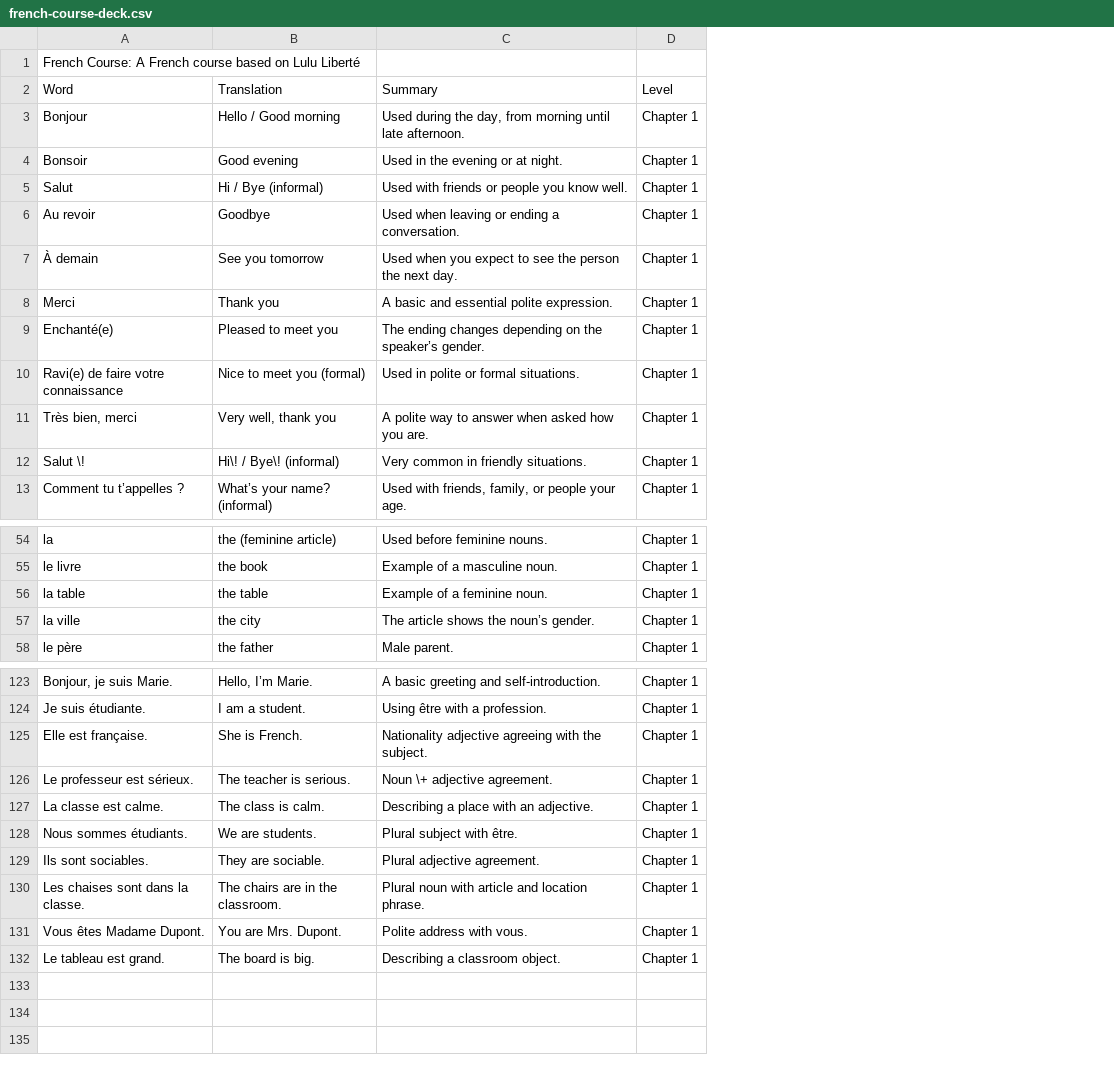
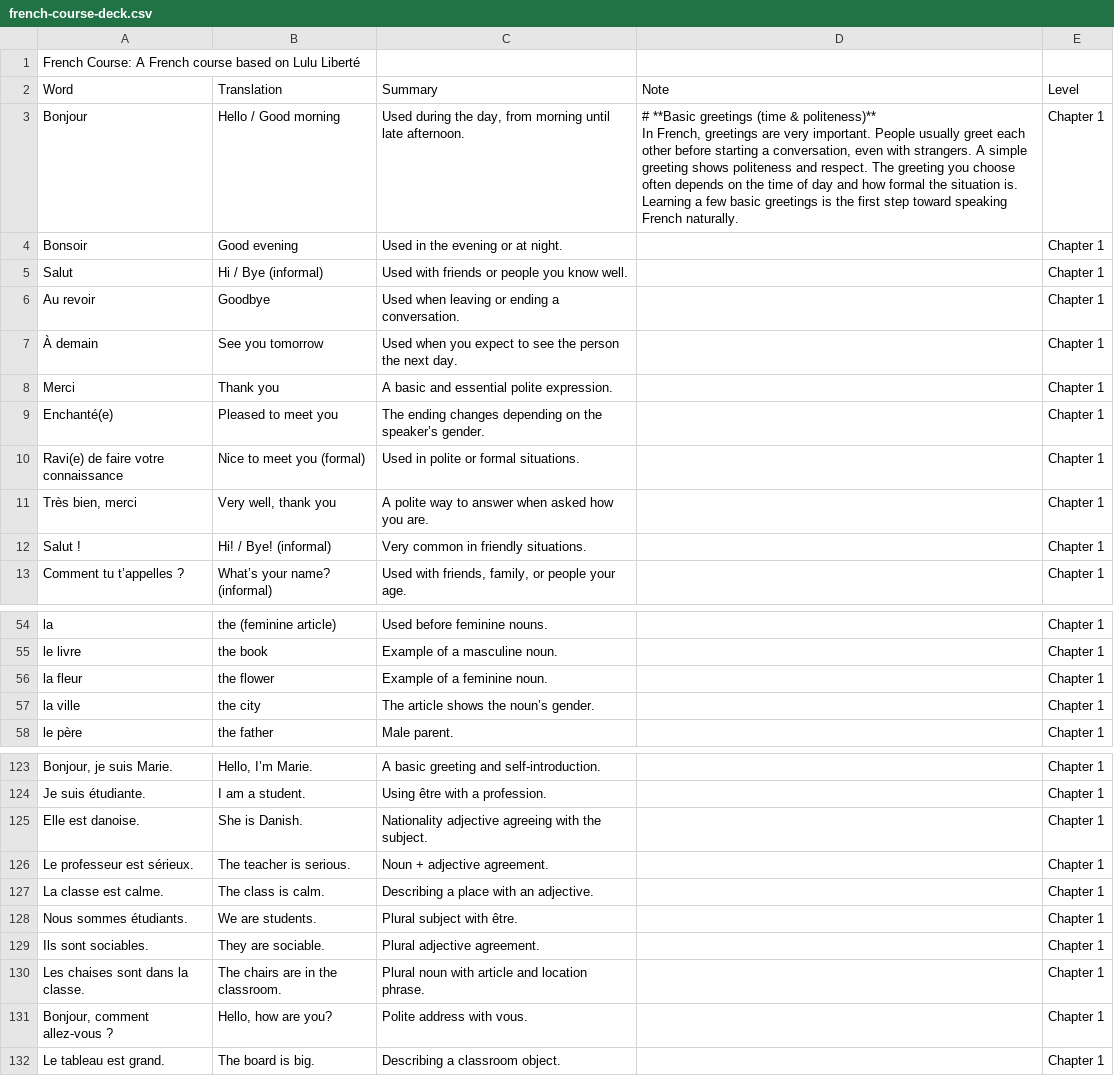
Before and after one commit to Mike-Lassen/daily-words, a CSV file: src/main/resources/french-course-deck.csv, drawn as a sheet; only a part is shown, gaps mark what is left out; ↵ is a line break in a cell; the diff names each change by its address in the sheet, - before the commit and + after, or states it on an @@ line.

Commit message:
Import Note

```diff
--- a/src/main/resources/french-course-deck.csv
+++ b/src/main/resources/french-course-deck.csv
+column D (Note), row 3: # **Basic greetings (time & politeness)** ↵ In French, greetings are very important. People usually greet each other before starting a conversation, even with strangers. A simple greeting shows politeness and respect. The greeting you choose often depends on the time of day and how formal the situation is. Learning a few basic greetings is the first step toward speaking French naturally.
-A12 (Word): Salut \!
+A12 (Word): Salut !
-B12 (Translation): Hi\! / Bye\! (informal)
+B12 (Translation): Hi! / Bye! (informal)
-A56 (Word): la table
+A56 (Word): la fleur
-B56 (Translation): the table
+B56 (Translation): the flower
-A125 (Word): Elle est française.
+A125 (Word): Elle est danoise.
-B125 (Translation): She is French.
+B125 (Translation): She is Danish.
-C126 (Summary): Noun \+ adjective agreement.
+C126 (Summary): Noun + adjective agreement.
-A131 (Word): Vous êtes Madame Dupont.
+A131 (Word): Bonjour, comment allez-vous ?
-B131 (Translation): You are Mrs. Dupont.
+B131 (Translation): Hello, how are you?
```
Also changed, not shown: 3 other files.
